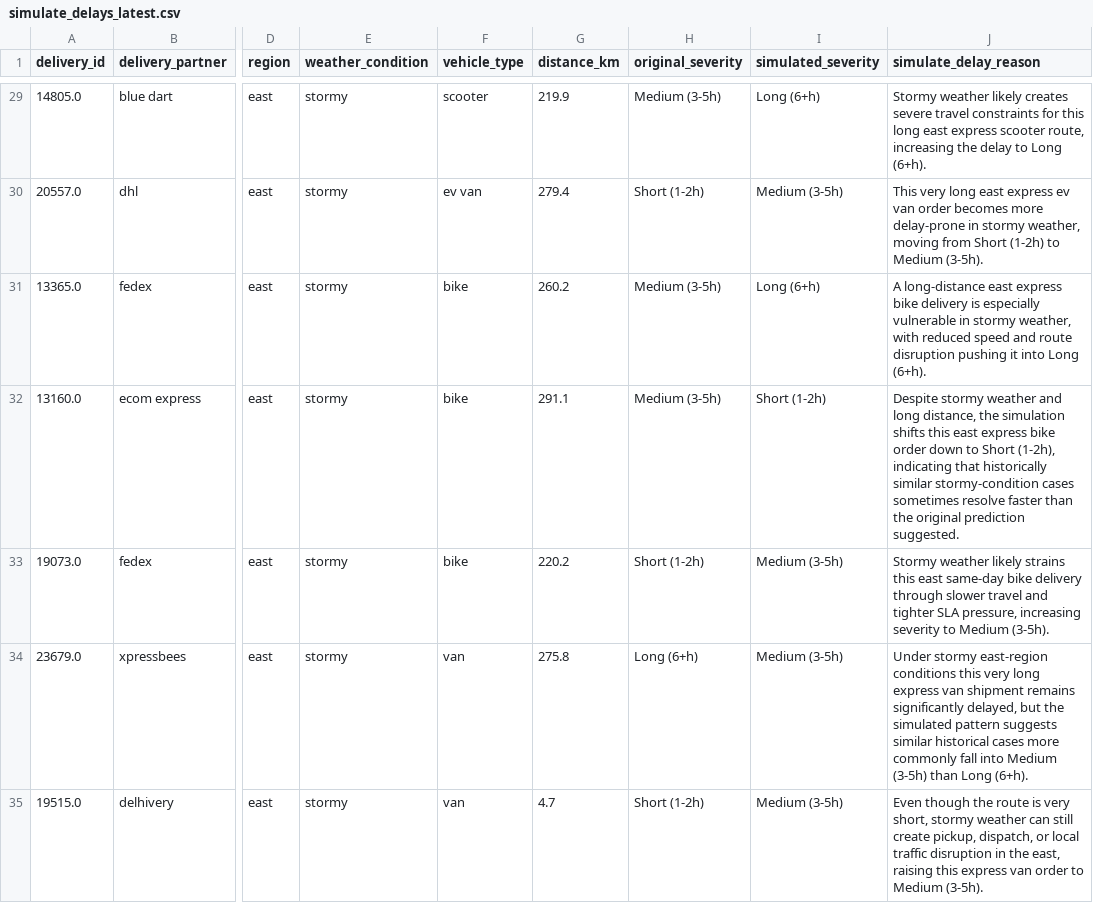
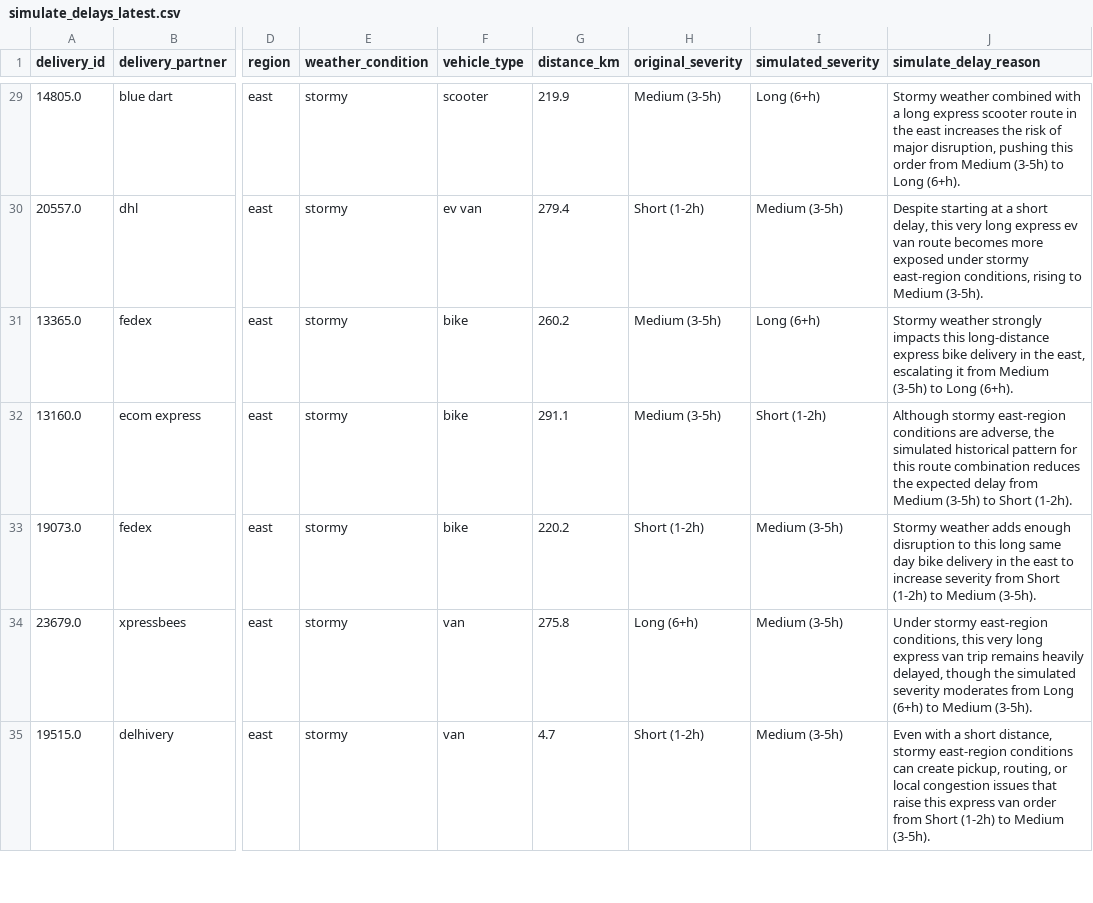
Before and after one commit to Aditi-Kulkarni-PA/12-Masters-Thesis, a CSV file: sc_delivery_thesis_app/output/simulate_delays_latest.csv, drawn as a sheet; only a part is shown, gaps mark what is left out; the diff covers the shown part only; the diff names each change by its address in the sheet, - before the commit and + after, or states it on an @@ line.

```diff
--- a/sc_delivery_thesis_app/output/simulate_delays_latest.csv
+++ b/sc_delivery_thesis_app/output/simulate_delays_latest.csv
-J29 (simulate_delay_reason): Stormy weather likely creates severe travel constraints for this long east express scooter route, increasing the delay to Long…
+J29 (simulate_delay_reason): Stormy weather combined with a long express scooter route in the east increases the risk of major disruption, pushing this order from Medium (3-5h) to Long…
-J30 (simulate_delay_reason): This very long east express ev van order becomes more delay-prone in stormy weather, moving from Short (1-2h) to Medium…
+J30 (simulate_delay_reason): Despite starting at a short delay, this very long express ev van route becomes more exposed under stormy east-region conditions, rising to Medium…
-J31 (simulate_delay_reason): A long-distance east express bike delivery is especially vulnerable in stormy weather, with reduced speed and route disruption pushing it into Long (6+h).
+J31 (simulate_delay_reason): Stormy weather strongly impacts this long-distance express bike delivery in the east, escalating it from Medium (3-5h) to Long (6+h).
-J32 (simulate_delay_reason): Despite stormy weather and long distance, the simulation shifts this east express bike order down to Short (1-2h), indicating that historically similar stormy-condition cases sometimes resolve faster than the original prediction suggested.
+J32 (simulate_delay_reason): Although stormy east-region conditions are adverse, the simulated historical pattern for this route combination reduces the expected delay from Medium (3-5h) to Short (1-2h).
-J33 (simulate_delay_reason): Stormy weather likely strains this east same-day bike delivery through slower travel and tighter SLA pressure, increasing severity to Medium…
+J33 (simulate_delay_reason): Stormy weather adds enough disruption to this long same day bike delivery in the east to increase severity from Short (1-2h) to Medium…
-J34 (simulate_delay_reason): …stormy east-region conditions this very long express van shipment remains significantly delayed, but the simulated pattern suggests similar historical cases more commonly fall into Medium (3-5h) than Long (6+h).
+J34 (simulate_delay_reason): …stormy east-region conditions, this very long express van trip remains heavily delayed, though the simulated severity moderates from Long (6+h) to Medium (3-5h).
-J35 (simulate_delay_reason): Even though the route is very short, stormy weather can still create pickup, dispatch, or local traffic disruption in the east, raising this express van order to Medium…
+J35 (simulate_delay_reason): Even with a short distance, stormy east-region conditions can create pickup, routing, or local congestion issues that raise this express van order from Short (1-2h) to Medium…
```
Also changed, not shown: 39 edited cells elsewhere in this file, prediction_pipeline/data/processed/simulation_delivery_delays.csv, sc_delivery_thesis_app/output/email_alerts.csv, 10 other files.
